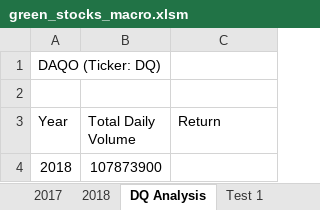
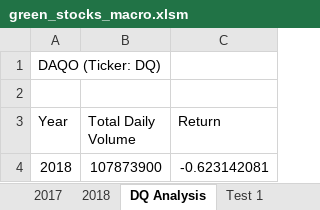
Before and after one commit to jakatz87/Stock-Analysis, an Excel workbook: green_stocks_macro.xlsm, sheet DQ Analysis, drawn as a sheet; values as stored, in another font and other column widths than the file's, no borders; the diff names each change by its address in the sheet, - before the commit and + after, or states it on an @@ line.

Commit message:
Add files via upload

```diff
--- a/green_stocks_macro.xlsm (sheet DQ Analysis)
+++ b/green_stocks_macro.xlsm (sheet DQ Analysis)
-C4 (Return): (empty)
+C4 (Return): -0.623142081
```
